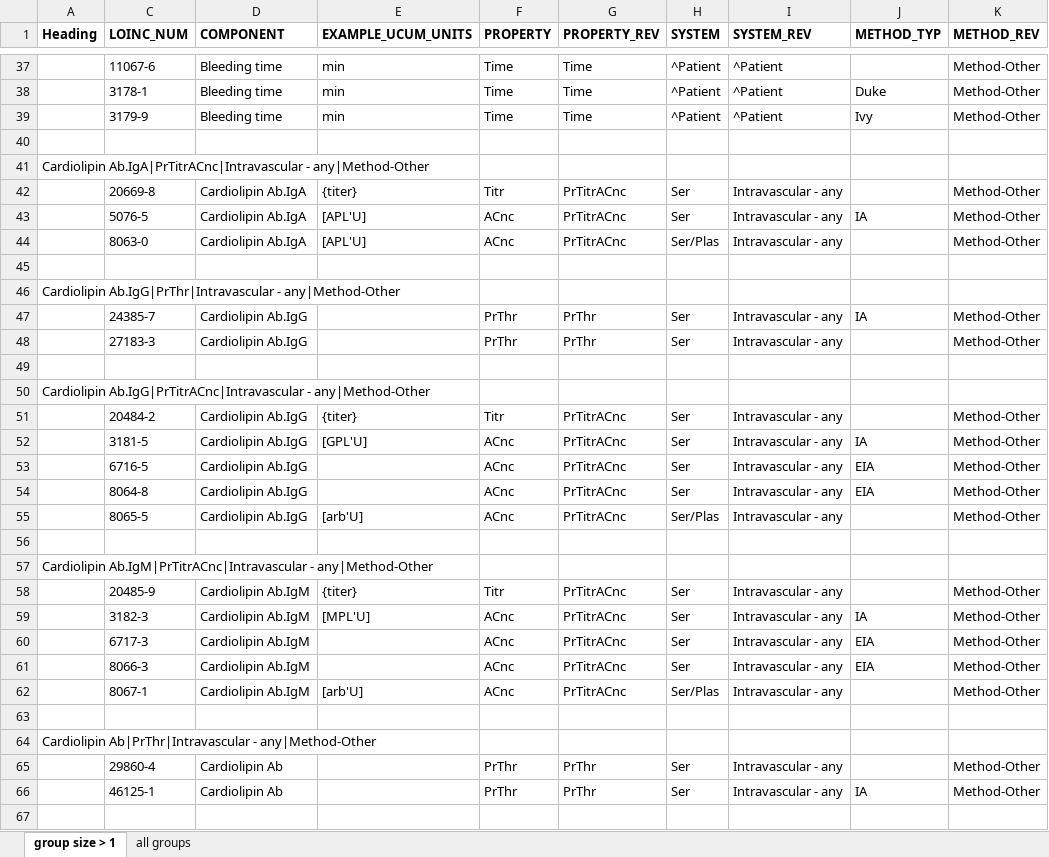
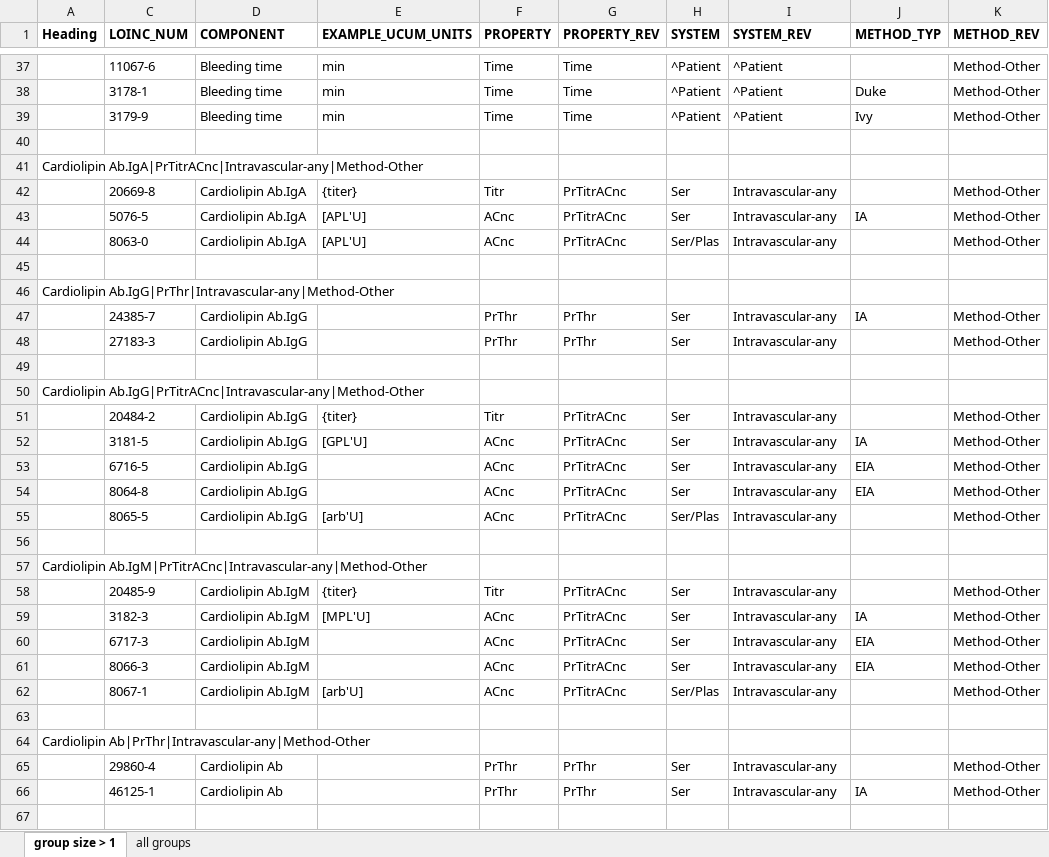
Before and after one commit to LHNCBC/Equivalence-Classes-Data-Files, an Excel workbook: COAG_results.xlsx, sheet group size > 1, drawn as a sheet; only a part is shown, gaps mark what is left out; values as stored, in another font and other column widths than the file's, no borders; conditional formats not drawn; the diff covers the shown part only; the diff names each change by its address in the sheet, - before the commit and + after, or states it on an @@ line.

```diff
--- a/COAG_results.xlsx (sheet group size > 1)
+++ b/COAG_results.xlsx (sheet group size > 1)
-A41 (Heading): Cardiolipin Ab.IgA|PrTitrACnc|Intravascular - any|Method-Other
+A41 (Heading): Cardiolipin Ab.IgA|PrTitrACnc|Intravascular-any|Method-Other
-I42:I44 (SYSTEM_REV): Intravascular - any
+I42:I44 (SYSTEM_REV): Intravascular-any
-A46 (Heading): Cardiolipin Ab.IgG|PrThr|Intravascular - any|Method-Other
+A46 (Heading): Cardiolipin Ab.IgG|PrThr|Intravascular-any|Method-Other
-I47:I48 (SYSTEM_REV): Intravascular - any
+I47:I48 (SYSTEM_REV): Intravascular-any
-A50 (Heading): Cardiolipin Ab.IgG|PrTitrACnc|Intravascular - any|Method-Other
+A50 (Heading): Cardiolipin Ab.IgG|PrTitrACnc|Intravascular-any|Method-Other
-I51:I55 (SYSTEM_REV): Intravascular - any
+I51:I55 (SYSTEM_REV): Intravascular-any
-A57 (Heading): Cardiolipin Ab.IgM|PrTitrACnc|Intravascular - any|Method-Other
+A57 (Heading): Cardiolipin Ab.IgM|PrTitrACnc|Intravascular-any|Method-Other
-I58:I62 (SYSTEM_REV): Intravascular - any
+I58:I62 (SYSTEM_REV): Intravascular-any
-A64 (Heading): Cardiolipin Ab|PrThr|Intravascular - any|Method-Other
+A64 (Heading): Cardiolipin Ab|PrThr|Intravascular-any|Method-Other
-I65:I66 (SYSTEM_REV): Intravascular - any
+I65:I66 (SYSTEM_REV): Intravascular-any
```
Also changed, not shown: 51 added rows, 47 removed rows and 363 edited cells elsewhere in this sheet, sheet all groups, hidden cells, ABXBACT_results.xlsx, CELLMARK_results.xlsx, 10 other files.
